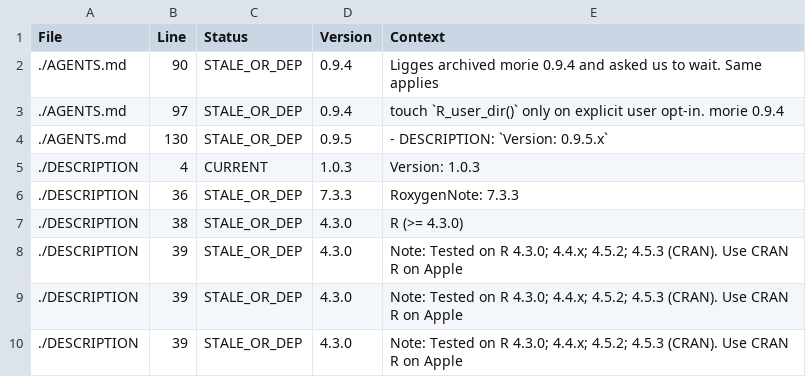
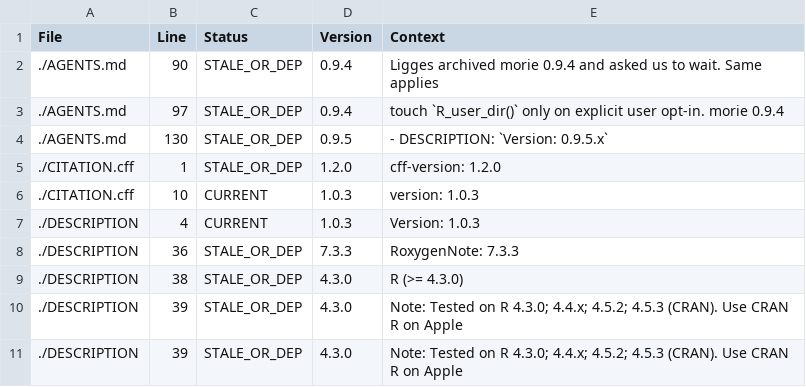
Before and after one commit to rootcoder007/rmorie, a CSV file: VERSION_INVENTORY.csv, drawn as a sheet; only a part is shown; the shorter side is filled out with more unchanged rows; the diff names each change by its address in the sheet, - before the commit and + after, or states it on an @@ line.

```diff
--- a/VERSION_INVENTORY.csv
+++ b/VERSION_INVENTORY.csv
+row 5: ./CITATION.cff | 1 | STALE_OR_DEP | 1.2.0 | cff-version: 1.2.0
+row 6: ./CITATION.cff | 10 | CURRENT | 1.0.3 | version: 1.0.3
```
Also changed, not shown: 1 other file.
